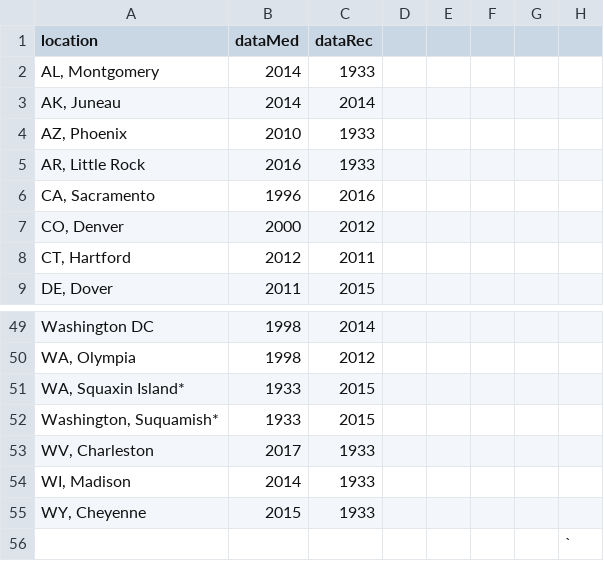
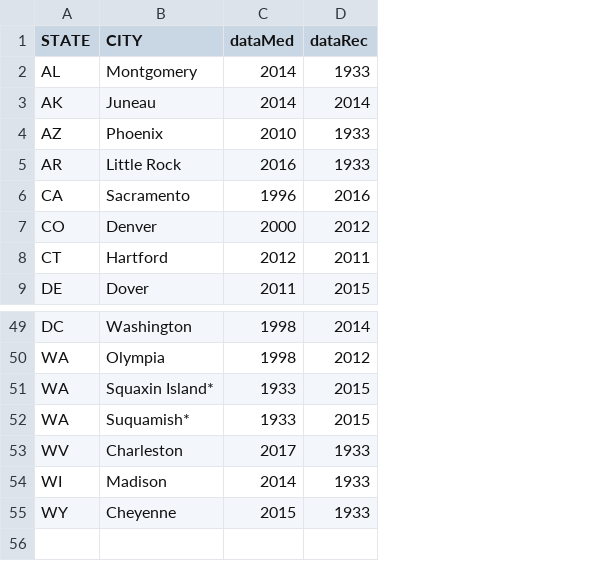
Before and after one commit to VizTechFall2017/week5-askelton1, a CSV file: PS01/dataFinal.csv, drawn as a sheet; only a part is shown, gaps mark what is left out; removed rows and columns are numbered as before the commit, all else as after; the diff names each change by its address in the sheet, - before the commit and + after, or states it on an @@ line.

```diff
--- a/PS01/dataFinal.csv
+++ b/PS01/dataFinal.csv
-column A (location), rows 2-9: AL, Montgomery | AK, Juneau | AZ, Phoenix | AR, Little Rock | CA, Sacramento | CO, Denver | CT, Hartford | DE, Dover; rows 49-55: Washington DC | WA, Olympia | WA, Squaxin Island* | Washington, Suquamish* | WV, Charleston | WI, Madison | WY, Cheyenne
+column A (STATE), rows 2-9: AL | AK | AZ | AR | CA | CO | CT | DE; rows 49-55: DC | WA | WA | WA | WV | WI | WY
+column B (CITY), rows 2-9: Montgomery | Juneau | Phoenix | Little Rock | Sacramento | Denver | Hartford | Dover; rows 49-55: Washington | Olympia | Squaxin Island* | Suquamish* | Charleston | Madison | Cheyenne
-column D, empty
-column E, empty
-column F, empty
-column G, empty
-column H, empty
-row 56:  |  |  |  |  |  |  | `
```
Also changed, not shown: 2 other files.
